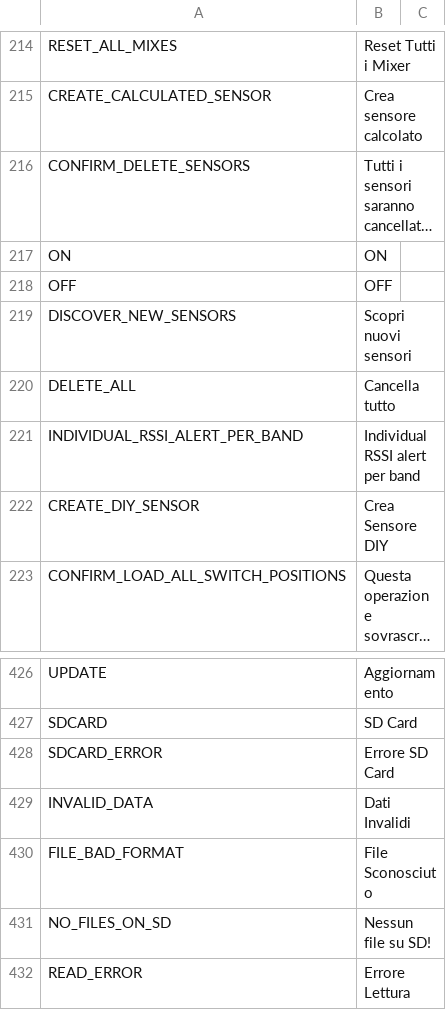
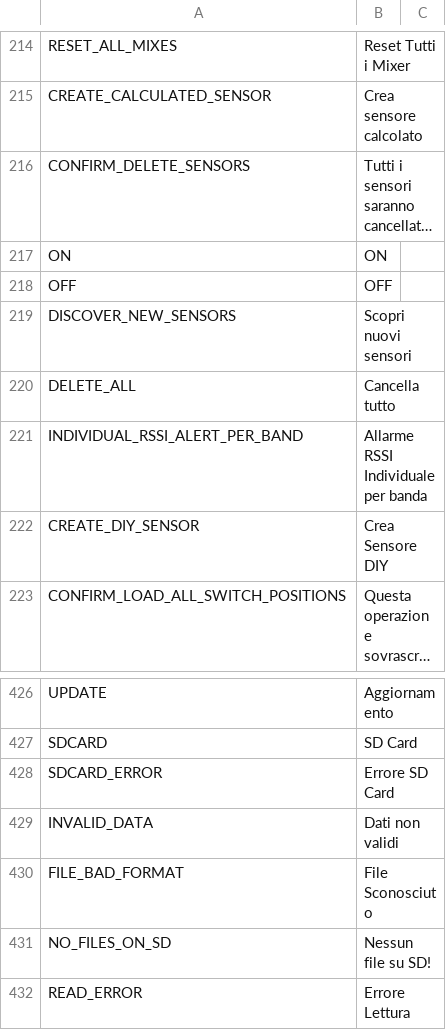
Before and after one commit to tbrautaset/ETHOS-Feedback-Community, a CSV file: translations/ethos/it.csv, drawn as a sheet; only a part is shown, gaps mark what is left out; long unchanged cells end in ….

Commit message:
Update it.csv translations

```diff
--- a/translations/ethos/it.csv
+++ b/translations/ethos/it.csv
@@ -220,3 +220,3 @@ DISCOVER_NEW_SENSORS,"Scopri nuovi sensori",
 DELETE_ALL,"Cancella tutto",
-INDIVIDUAL_RSSI_ALERT_PER_BAND,"Individual RSSI alert per band"
+INDIVIDUAL_RSSI_ALERT_PER_BAND,"Allarme RSSI Individuale per banda"
 CREATE_DIY_SENSOR,"Crea Sensore DIY",
@@ -428,3 +428,3 @@ SDCARD,"SD Card",
 SDCARD_ERROR,"Errore SD Card",
-INVALID_DATA,"Dati Invalidi",
+INVALID_DATA,"Dati non validi",
 FILE_BAD_FORMAT,"File Sconosciuto ",
```
